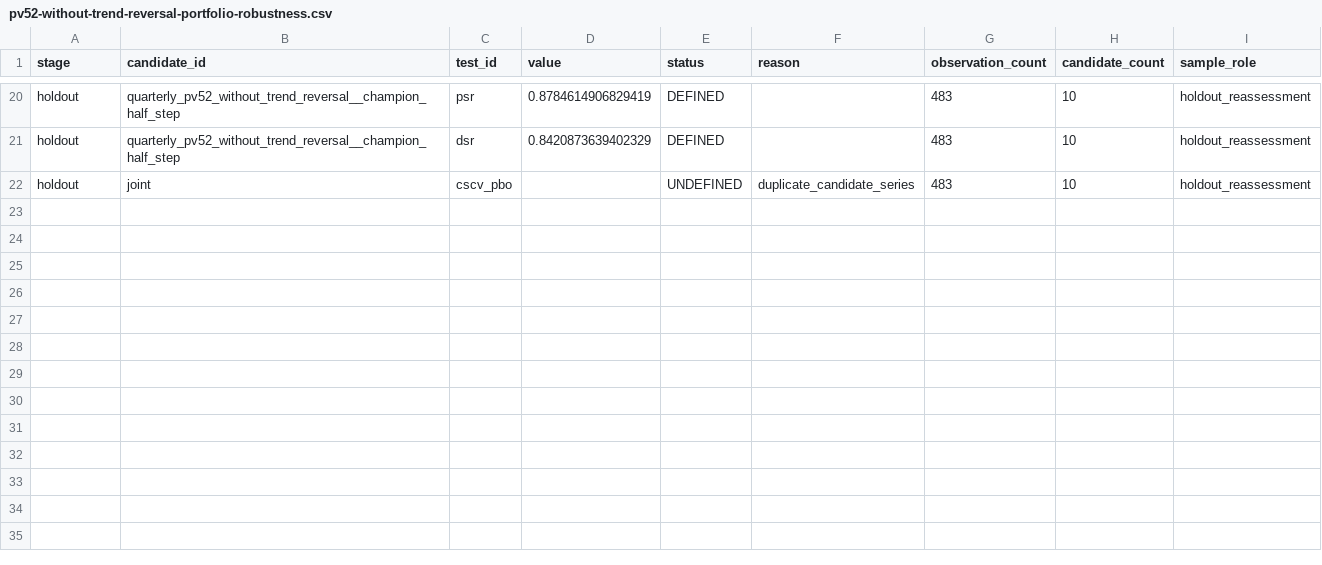
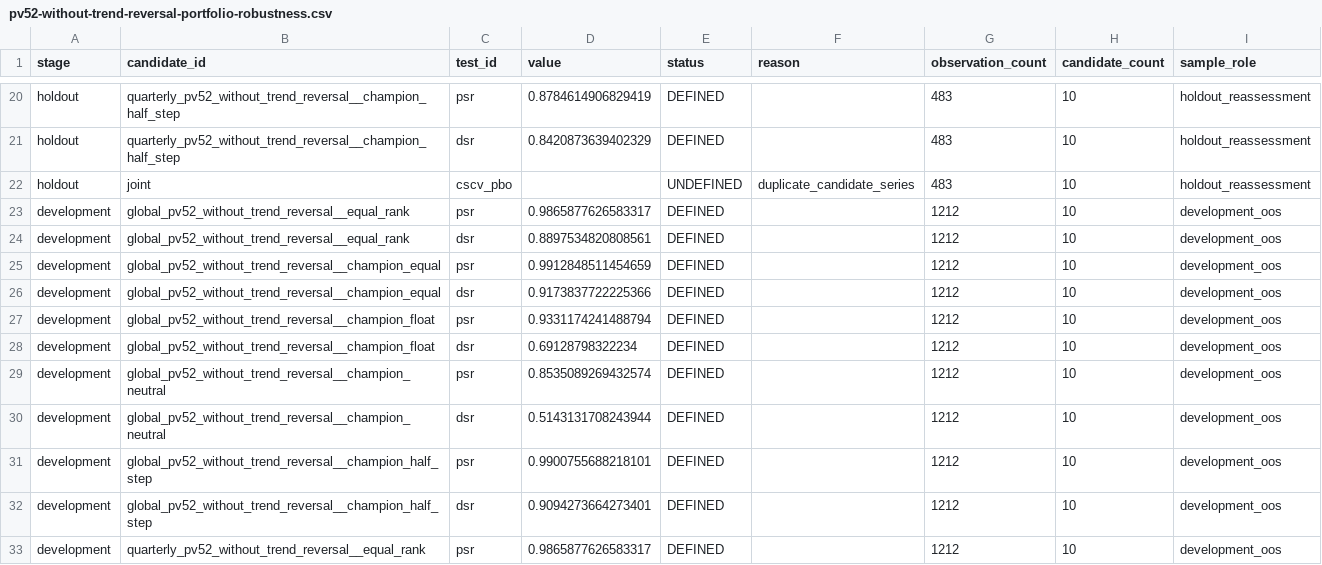
Before and after one commit to Sagiri317/quant-research-platform, a CSV file: reports/assets/a-share-full-20261021/pv52-without-trend-reversal-portfolio-robustness.csv, drawn as a sheet; only a part is shown, gaps mark what is left out; the diff covers the shown part only.

```diff
--- a/reports/assets/a-share-full-20261021/pv52-without-trend-reversal-portfolio-robustness.csv
+++ b/reports/assets/a-share-full-20261021/pv52-without-trend-reversal-portfolio-robustness.csv
@@ -22 +22,12 @@ holdout,quarterly_pv52_without_trend_reversal__champion_half_step,dsr,0.84208736
 holdout,joint,cscv_pbo,,UNDEFINED,duplicate_candidate_series,483,10,holdout_reassessment
+development,global_pv52_without_trend_reversal__equal_rank,psr,0.9865877626583317,DEFINED,,1212,10,development_oos
+development,global_pv52_without_trend_reversal__equal_rank,dsr,0.8897534820808561,DEFINED,,1212,10,development_oos
+development,global_pv52_without_trend_reversal__champion_equal,psr,0.9912848511454659,DEFINED,,1212,10,development_oos
+development,global_pv52_without_trend_reversal__champion_equal,dsr,0.9173837722225366,DEFINED,,1212,10,development_oos
+development,global_pv52_without_trend_reversal__champion_float,psr,0.9331174241488794,DEFINED,,1212,10,development_oos
+development,global_pv52_without_trend_reversal__champion_float,dsr,0.69128798322234,DEFINED,,1212,10,development_oos
+development,global_pv52_without_trend_reversal__champion_neutral,psr,0.8535089269432574,DEFINED,,1212,10,development_oos
+development,global_pv52_without_trend_reversal__champion_neutral,dsr,0.5143131708243944,DEFINED,,1212,10,development_oos
+development,global_pv52_without_trend_reversal__champion_half_step,psr,0.9900755688218101,DEFINED,,1212,10,development_oos
+development,global_pv52_without_trend_reversal__champion_half_step,dsr,0.9094273664273401,DEFINED,,1212,10,development_oos
+development,quarterly_pv52_without_trend_reversal__equal_rank,psr,0.9865877626583317,DEFINED,,1212,10,development_oos
```
Also changed, not shown: 10 added rows elsewhere in this file, reports/assets/a-share-full-20261021/all-case-status.csv, reports/assets/a-share-full-20261021/all-results-file-index.csv, 7 other files.
